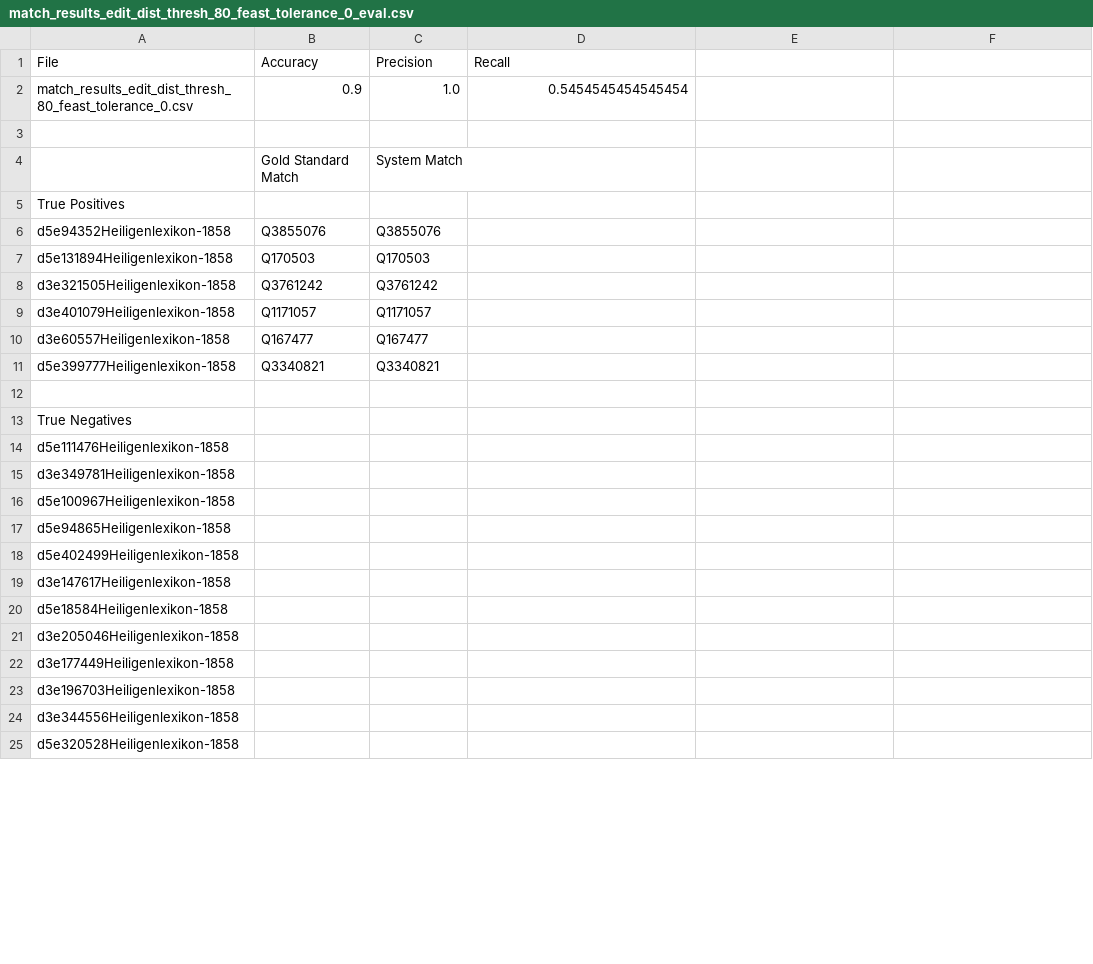
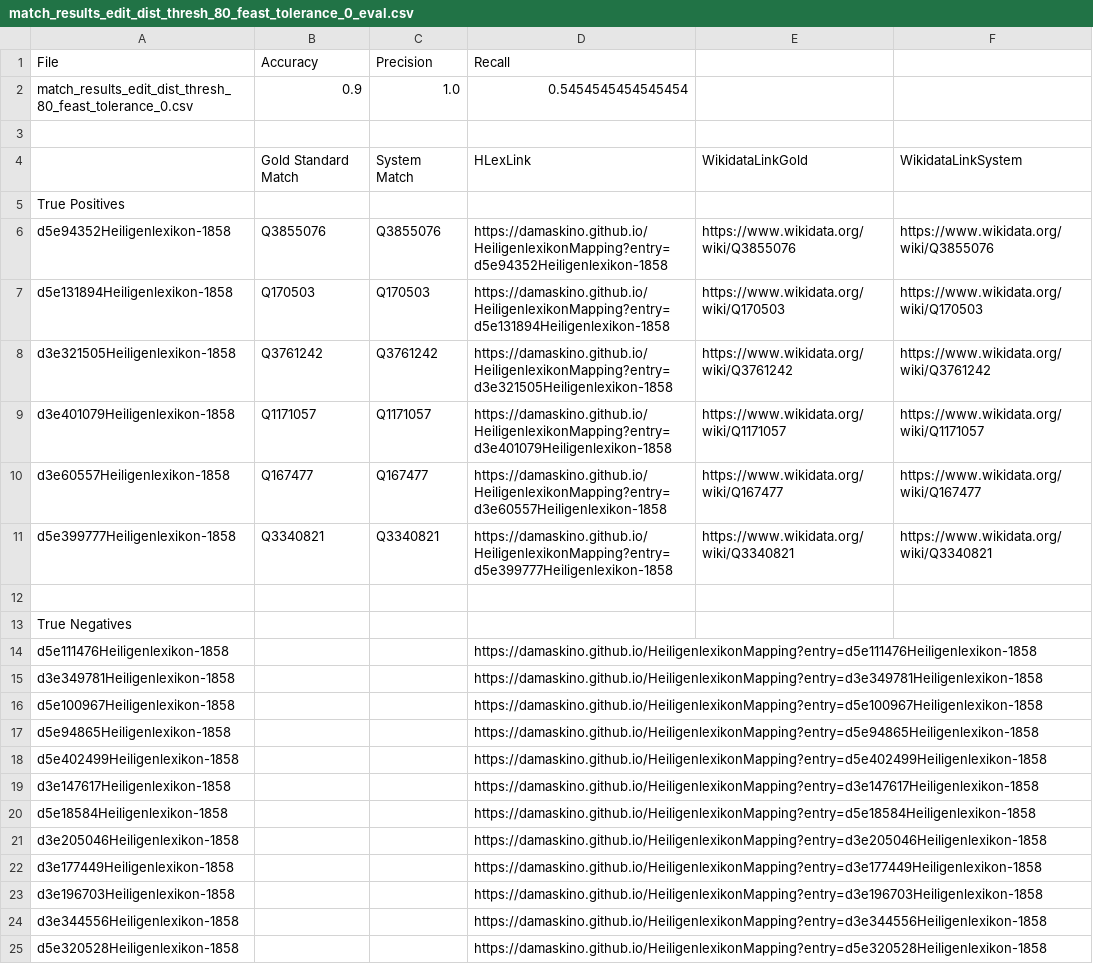
Before and after one commit to damaskino/HeiligenlexikonMapping, a CSV file: src/bm25/evaluation/match_results_edit_dist_thresh_80_feast_tolerance_0_eval.csv, drawn as a sheet; only a part is shown; the diff covers the shown part only.

```diff
--- a/src/bm25/evaluation/match_results_edit_dist_thresh_80_feast_tolerance_0_eval.csv
+++ b/src/bm25/evaluation/match_results_edit_dist_thresh_80_feast_tolerance_0_eval.csv
@@ -3,23 +3,23 @@ match_results_edit_dist_thresh_80_feast_tolerance_0.csv;0.9;1.0;0.54545454545454
 
-;Gold Standard Match; System Match
+;Gold Standard Match; System Match;HLexLink;WikidataLinkGold;WikidataLinkSystem
 True Positives
-d5e94352Heiligenlexikon-1858;Q3855076;Q3855076
-d5e131894Heiligenlexikon-1858;Q170503;Q170503
-d3e321505Heiligenlexikon-1858;Q3761242;Q3761242
-d3e401079Heiligenlexikon-1858;Q1171057;Q1171057
-d3e60557Heiligenlexikon-1858;Q167477;Q167477
-d5e399777Heiligenlexikon-1858;Q3340821;Q3340821
+d5e94352Heiligenlexikon-1858;Q3855076;Q3855076;https://damaskino.github.io/HeiligenlexikonMapping?entry=d5e94352Heiligenlexikon-1858;https://www.wikidata.org/wiki/Q3855076;https://www.wikidata.org/wiki/Q3855076
+d5e131894Heiligenlexikon-1858;Q170503;Q170503;https://damaskino.github.io/HeiligenlexikonMapping?entry=d5e131894Heiligenlexikon-1858;https://www.wikidata.org/wiki/Q170503;https://www.wikidata.org/wiki/Q170503
+d3e321505Heiligenlexikon-1858;Q3761242;Q3761242;https://damaskino.github.io/HeiligenlexikonMapping?entry=d3e321505Heiligenlexikon-1858;https://www.wikidata.org/wiki/Q3761242;https://www.wikidata.org/wiki/Q3761242
+d3e401079Heiligenlexikon-1858;Q1171057;Q1171057;https://damaskino.github.io/HeiligenlexikonMapping?entry=d3e401079Heiligenlexikon-1858;https://www.wikidata.org/wiki/Q1171057;https://www.wikidata.org/wiki/Q1171057
+d3e60557Heiligenlexikon-1858;Q167477;Q167477;https://damaskino.github.io/HeiligenlexikonMapping?entry=d3e60557Heiligenlexikon-1858;https://www.wikidata.org/wiki/Q167477;https://www.wikidata.org/wiki/Q167477
+d5e399777Heiligenlexikon-1858;Q3340821;Q3340821;https://damaskino.github.io/HeiligenlexikonMapping?entry=d5e399777Heiligenlexikon-1858;https://www.wikidata.org/wiki/Q3340821;https://www.wikidata.org/wiki/Q3340821
 
 True Negatives
-d5e111476Heiligenlexikon-1858;;
-d3e349781Heiligenlexikon-1858;;
-d5e100967Heiligenlexikon-1858;;
-d5e94865Heiligenlexikon-1858;;
-d5e402499Heiligenlexikon-1858;;
-d3e147617Heiligenlexikon-1858;;
-d5e18584Heiligenlexikon-1858;;
-d3e205046Heiligenlexikon-1858;;
-d3e177449Heiligenlexikon-1858;;
-d3e196703Heiligenlexikon-1858;;
-d3e344556Heiligenlexikon-1858;;
-d5e320528Heiligenlexikon-1858;;
+d5e111476Heiligenlexikon-1858;;;https://damaskino.github.io/HeiligenlexikonMapping?entry=d5e111476Heiligenlexikon-1858;;
+d3e349781Heiligenlexikon-1858;;;https://damaskino.github.io/HeiligenlexikonMapping?entry=d3e349781Heiligenlexikon-1858;;
+d5e100967Heiligenlexikon-1858;;;https://damaskino.github.io/HeiligenlexikonMapping?entry=d5e100967Heiligenlexikon-1858;;
+d5e94865Heiligenlexikon-1858;;;https://damaskino.github.io/HeiligenlexikonMapping?entry=d5e94865Heiligenlexikon-1858;;
+d5e402499Heiligenlexikon-1858;;;https://damaskino.github.io/HeiligenlexikonMapping?entry=d5e402499Heiligenlexikon-1858;;
+d3e147617Heiligenlexikon-1858;;;https://damaskino.github.io/HeiligenlexikonMapping?entry=d3e147617Heiligenlexikon-1858;;
+d5e18584Heiligenlexikon-1858;;;https://damaskino.github.io/HeiligenlexikonMapping?entry=d5e18584Heiligenlexikon-1858;;
+d3e205046Heiligenlexikon-1858;;;https://damaskino.github.io/HeiligenlexikonMapping?entry=d3e205046Heiligenlexikon-1858;;
+d3e177449Heiligenlexikon-1858;;;https://damaskino.github.io/HeiligenlexikonMapping?entry=d3e177449Heiligenlexikon-1858;;
+d3e196703Heiligenlexikon-1858;;;https://damaskino.github.io/HeiligenlexikonMapping?entry=d3e196703Heiligenlexikon-1858;;
+d3e344556Heiligenlexikon-1858;;;https://damaskino.github.io/HeiligenlexikonMapping?entry=d3e344556Heiligenlexikon-1858;;
+d5e320528Heiligenlexikon-1858;;;https://damaskino.github.io/HeiligenlexikonMapping?entry=d5e320528Heiligenlexikon-1858;;
```
Also changed, not shown: 37 edited cells elsewhere in this file, src/bm25/evaluation/match_results_edit_dist_thresh_100_feast_tolerance_0_eval.csv, src/bm25/evaluation/match_results_edit_dist_thresh_70_feast_tolerance_0_eval.csv, 4 other files.
